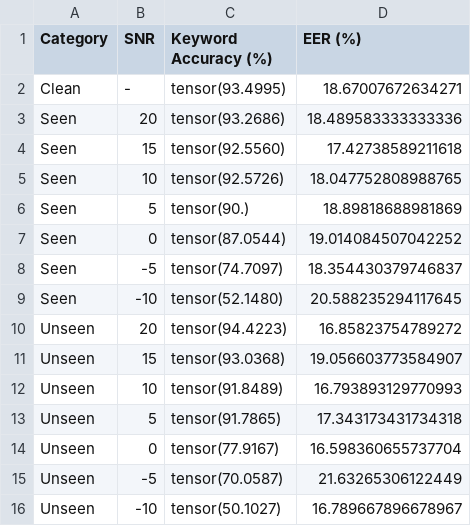
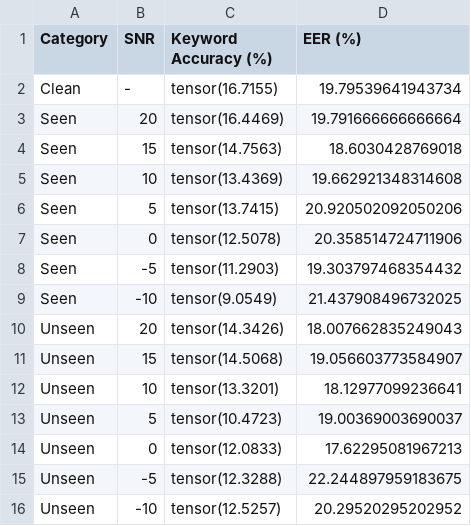
Before and after one commit to KokyoK/Lege_KWS_customize, a CSV file: snr_noise_performance.csv, drawn as a sheet.

```diff
--- a/snr_noise_performance.csv
+++ b/snr_noise_performance.csv
@@ -1,16 +1,16 @@
 Category,SNR,Keyword Accuracy (%),EER (%)
-Clean,-,tensor(93.4995),18.67007672634271
-Seen,20,tensor(93.2686),18.489583333333336
-Seen,15,tensor(92.5560),17.42738589211618
-Seen,10,tensor(92.5726),18.047752808988765
-Seen,5,tensor(90.),18.89818688981869
-Seen,0,tensor(87.0544),19.014084507042252
-Seen,-5,tensor(74.7097),18.354430379746837
-Seen,-10,tensor(52.1480),20.588235294117645
-Unseen,20,tensor(94.4223),16.85823754789272
-Unseen,15,tensor(93.0368),19.056603773584907
-Unseen,10,tensor(91.8489),16.793893129770993
-Unseen,5,tensor(91.7865),17.343173431734318
-Unseen,0,tensor(77.9167),16.598360655737704
-Unseen,-5,tensor(70.0587),21.63265306122449
-Unseen,-10,tensor(50.1027),16.789667896678967
+Clean,-,tensor(16.7155),19.79539641943734
+Seen,20,tensor(16.4469),19.791666666666664
+Seen,15,tensor(14.7563),18.6030428769018
+Seen,10,tensor(13.4369),19.662921348314608
+Seen,5,tensor(13.7415),20.920502092050206
+Seen,0,tensor(12.5078),20.358514724711906
+Seen,-5,tensor(11.2903),19.303797468354432
+Seen,-10,tensor(9.0549),21.437908496732025
+Unseen,20,tensor(14.3426),18.007662835249043
+Unseen,15,tensor(14.5068),19.056603773584907
+Unseen,10,tensor(13.3201),18.12977099236641
+Unseen,5,tensor(10.4723),19.00369003690037
+Unseen,0,tensor(12.0833),17.62295081967213
+Unseen,-5,tensor(12.3288),22.244897959183675
+Unseen,-10,tensor(12.5257),20.29520295202952
```
Also changed, not shown: 11 other files.
